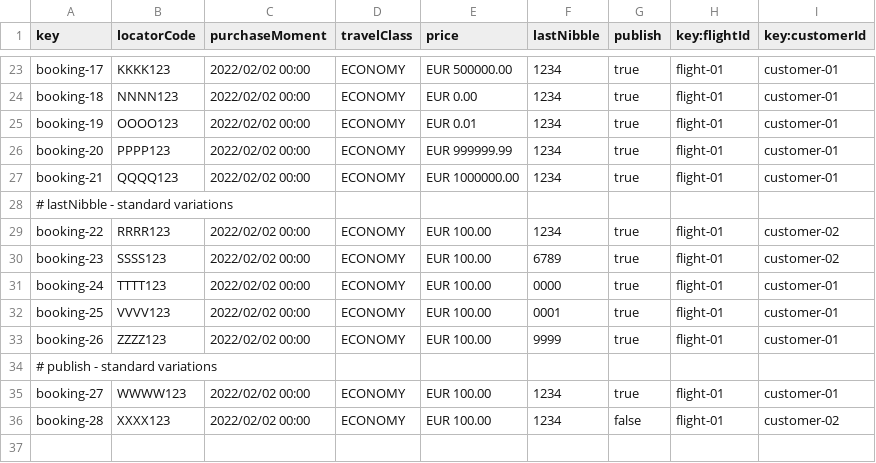
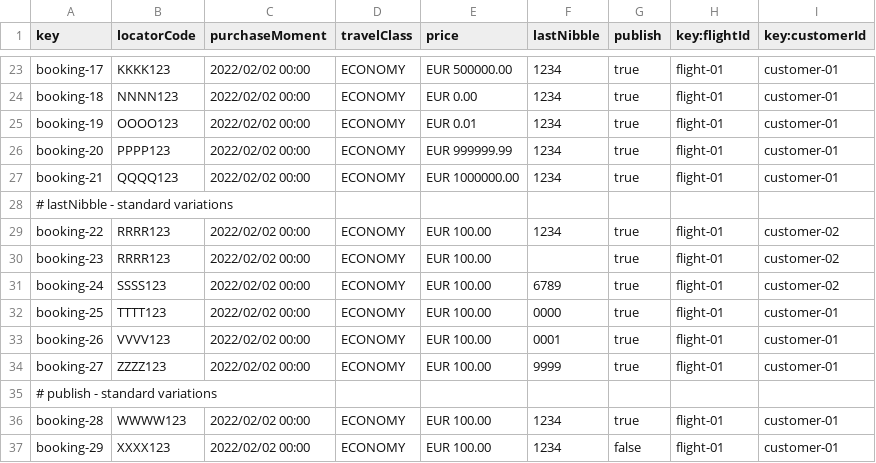
Before and after one commit to javsorbla/Acme-ANS-D03, a CSV file: src/main/resources/WEB-INF/data/sample/booking.csv, drawn as a sheet; only a part is shown, gaps mark what is left out.

Commit message:
Minor changes in booking csv

```diff
--- a/src/main/resources/WEB-INF/data/sample/booking.csv
+++ b/src/main/resources/WEB-INF/data/sample/booking.csv
@@ -29,8 +29,9 @@ booking-21,"QQQQ123",2022/02/02 00:00,ECONOMY,EUR 1000000.00,"1234",true,flight-
 booking-22,"RRRR123",2022/02/02 00:00,ECONOMY,EUR 100.00,"1234",true,flight-01,customer-02
-booking-23,"SSSS123",2022/02/02 00:00,ECONOMY,EUR 100.00,"6789",true,flight-01,customer-02
-booking-24,"TTTT123",2022/02/02 00:00,ECONOMY,EUR 100.00,"0000",true,flight-01,customer-01
-booking-25,"VVVV123",2022/02/02 00:00,ECONOMY,EUR 100.00,"0001",true,flight-01,customer-01
-booking-26,"ZZZZ123",2022/02/02 00:00,ECONOMY,EUR 100.00,"9999",true,flight-01,customer-01
+booking-23,"RRRR123",2022/02/02 00:00,ECONOMY,EUR 100.00,"",true,flight-01,customer-02
+booking-24,"SSSS123",2022/02/02 00:00,ECONOMY,EUR 100.00,"6789",true,flight-01,customer-02
+booking-25,"TTTT123",2022/02/02 00:00,ECONOMY,EUR 100.00,"0000",true,flight-01,customer-01
+booking-26,"VVVV123",2022/02/02 00:00,ECONOMY,EUR 100.00,"0001",true,flight-01,customer-01
+booking-27,"ZZZZ123",2022/02/02 00:00,ECONOMY,EUR 100.00,"9999",true,flight-01,customer-01
 # publish - standard variations
-booking-27,"WWWW123",2022/02/02 00:00,ECONOMY,EUR 100.00,"1234",true,flight-01,customer-01
-booking-28,"XXXX123",2022/02/02 00:00,ECONOMY,EUR 100.00,"1234",false,flight-01,customer-02
+booking-28,"WWWW123",2022/02/02 00:00,ECONOMY,EUR 100.00,"1234",true,flight-01,customer-01
+booking-29,"XXXX123",2022/02/02 00:00,ECONOMY,EUR 100.00,"1234",false,flight-01,customer-01
```
